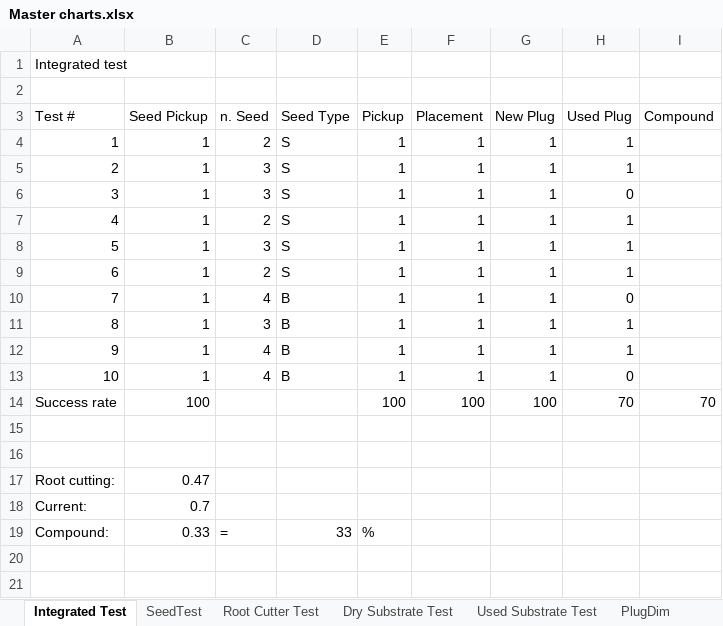
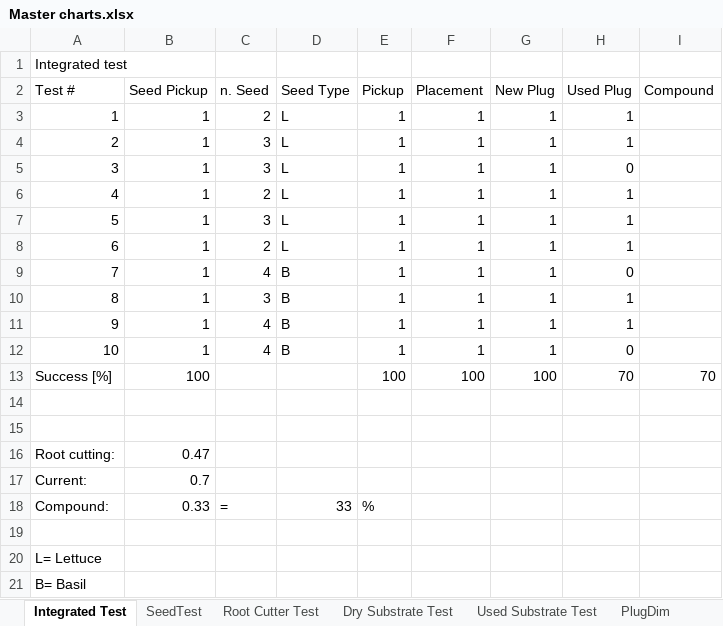
Before and after one commit to amundgod/Master-s-Thesis, an Excel workbook: Test_data/Boolean and force tests/Master charts.xlsx, sheet Integrated Test, drawn as a sheet; values as stored, in another font and other column widths than the file's, no cell formats; addresses are those after the commit; the diff names each change by its address in the sheet, - before the commit and + after, or states it on an @@ line.

Commit message:
Excel cleaning

```diff
--- a/Test_data/Boolean and force tests/Master charts.xlsx (sheet Integrated Test)
+++ b/Test_data/Boolean and force tests/Master charts.xlsx (sheet Integrated Test)
@@ column A (Test #) renumbered between rows 1 and 13 @@
-D3:D8 (Seed Type): S
+D3:D8 (Seed Type): L
+row 19: (empty)
@@ row 1 moved to row 20: L= Lettuce @@
+row 21: B= Basil
```
Also changed, not shown: sheet SeedTest, sheet Plug Cup Gripper Test, sheet Root Cutter Test, cell formats, formulas that keep their value, 1 other file.
